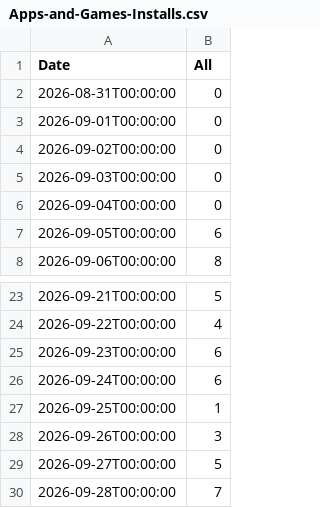
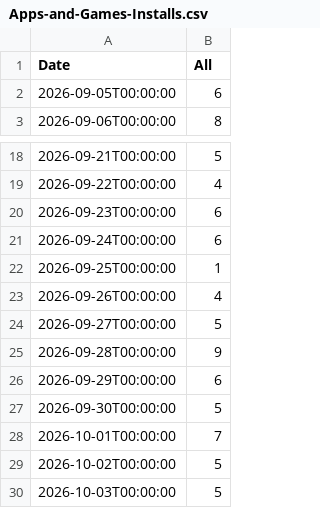
Before and after one commit to VDiPaola/Kickerino-releases, a CSV file: Apps-and-Games-Installs.csv, drawn as a sheet; only a part is shown, gaps mark what is left out.

Commit message:
update ms store data

```diff
--- a/Apps-and-Games-Installs.csv
+++ b/Apps-and-Games-Installs.csv
@@ -1,7 +1,2 @@
 "Date","All"
-"2026-08-31T00:00:00",0
-"2026-09-01T00:00:00",0
-"2026-09-02T00:00:00",0
-"2026-09-03T00:00:00",0
-"2026-09-04T00:00:00",0
 "2026-09-05T00:00:00",6
@@ -27,4 +22,9 @@
 "2026-09-25T00:00:00",1
-"2026-09-26T00:00:00",3
+"2026-09-26T00:00:00",4
 "2026-09-27T00:00:00",5
-"2026-09-28T00:00:00",7
+"2026-09-28T00:00:00",9
+"2026-09-29T00:00:00",6
+"2026-09-30T00:00:00",5
+"2026-10-01T00:00:00",7
+"2026-10-02T00:00:00",5
+"2026-10-03T00:00:00",5
```
